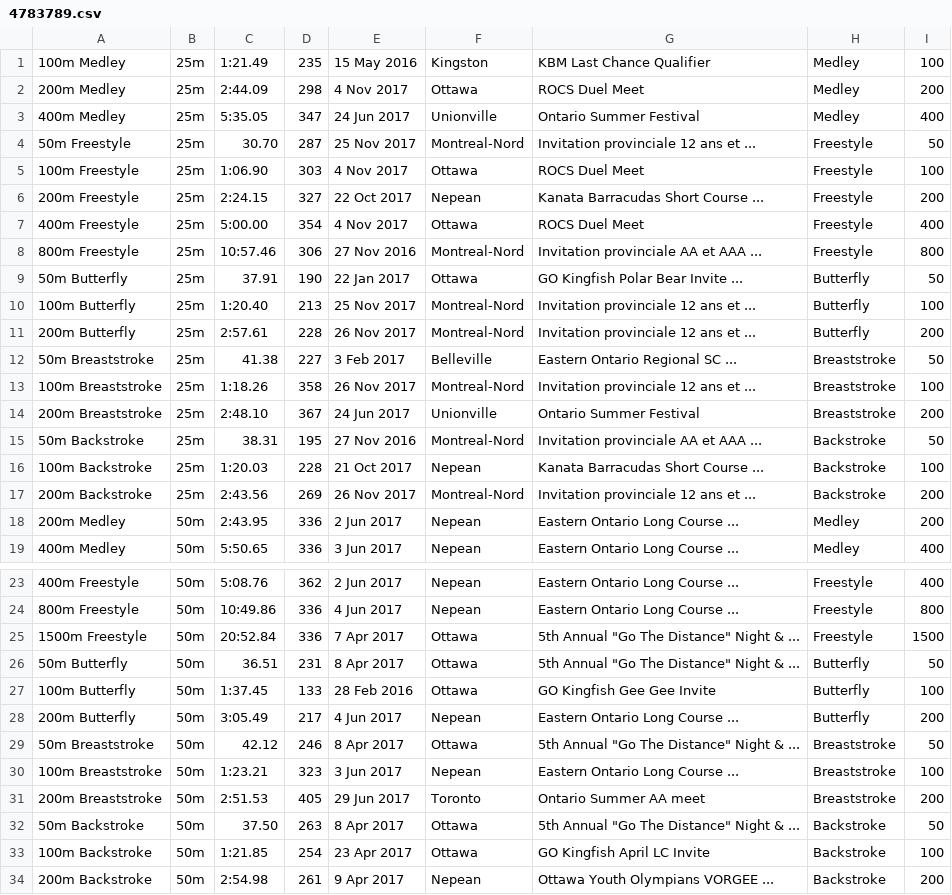
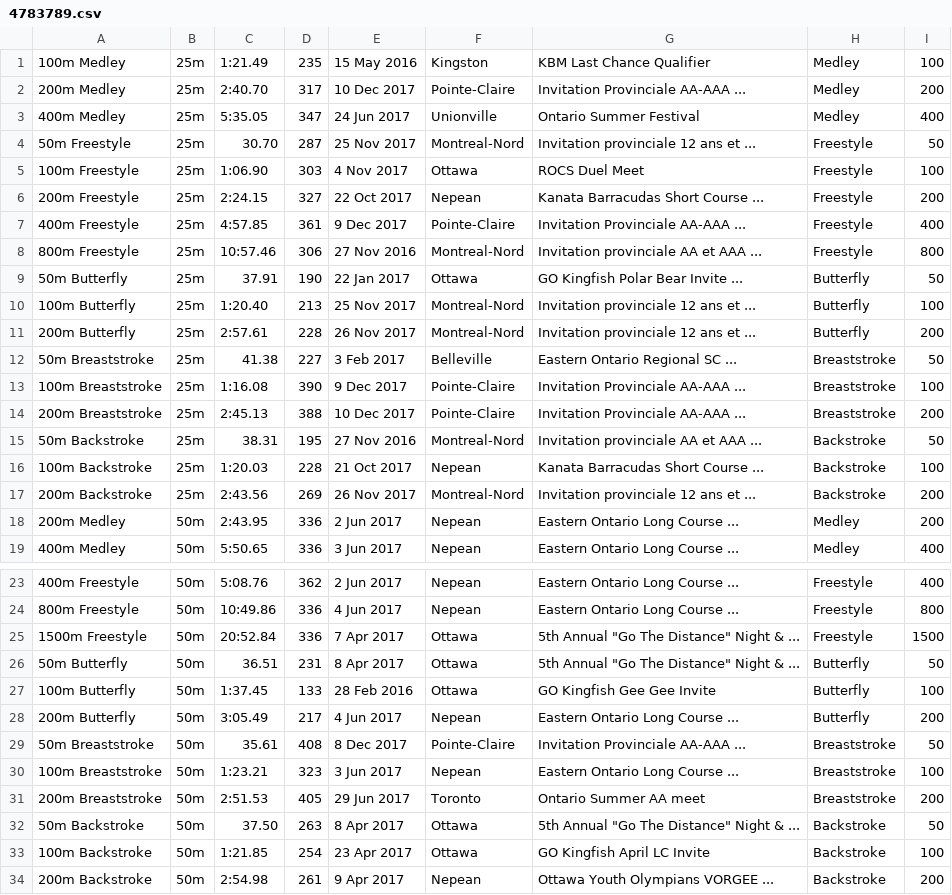
Before and after one commit to Subject2Risk/swim-report, a CSV file: swim-data/4783789.csv, drawn as a sheet; only a part is shown, gaps mark what is left out.

```diff
--- a/swim-data/4783789.csv
+++ b/swim-data/4783789.csv
@@ -1,3 +1,3 @@
 100m Medley,25m,1:21.49,235,15 May 2016,Kingston,KBM Last Chance Qualifier,Medley,100
-200m Medley,25m,2:44.09,298,4 Nov 2017,Ottawa,ROCS Duel Meet,Medley,200
+200m Medley,25m,2:40.70,317,10 Dec 2017,Pointe-Claire,Invitation Provinciale AA-AAA ...,Medley,200
 400m Medley,25m,5:35.05,347,24 Jun 2017,Unionville,Ontario Summer Festival,Medley,400
@@ -6,3 +6,3 @@
 200m Freestyle,25m,2:24.15,327,22 Oct 2017,Nepean,Kanata Barracudas Short Course ...,Freestyle,200
-400m Freestyle,25m,5:00.00,354,4 Nov 2017,Ottawa,ROCS Duel Meet,Freestyle,400
+400m Freestyle,25m,4:57.85,361,9 Dec 2017,Pointe-Claire,Invitation Provinciale AA-AAA ...,Freestyle,400
 800m Freestyle,25m,10:57.46,306,27 Nov 2016,Montreal-Nord,Invitation provinciale AA et AAA ...,Freestyle,800
@@ -12,4 +12,4 @@
 50m Breaststroke,25m,41.38,227,3 Feb 2017,Belleville,Eastern Ontario Regional SC ...,Breaststroke,50
-100m Breaststroke,25m,1:18.26,358,26 Nov 2017,Montreal-Nord,Invitation provinciale 12 ans et ...,Breaststroke,100
-200m Breaststroke,25m,2:48.10,367,24 Jun 2017,Unionville,Ontario Summer Festival,Breaststroke,200
+100m Breaststroke,25m,1:16.08,390,9 Dec 2017,Pointe-Claire,Invitation Provinciale AA-AAA ...,Breaststroke,100
+200m Breaststroke,25m,2:45.13,388,10 Dec 2017,Pointe-Claire,Invitation Provinciale AA-AAA ...,Breaststroke,200
 50m Backstroke,25m,38.31,195,27 Nov 2016,Montreal-Nord,Invitation provinciale AA et AAA ...,Backstroke,50
@@ -28,3 +28,3 @@
 200m Butterfly,50m,3:05.49,217,4 Jun 2017,Nepean,Eastern Ontario Long Course ...,Butterfly,200
-50m Breaststroke,50m,42.12,246,8 Apr 2017,Ottawa,5th Annual "Go The Distance" Night & ...,Breaststroke,50
+50m Breaststroke,50m,35.61,408,8 Dec 2017,Pointe-Claire,Invitation Provinciale AA-AAA ...,Breaststroke,50
 100m Breaststroke,50m,1:23.21,323,3 Jun 2017,Nepean,Eastern Ontario Long Course ...,Breaststroke,100
```
Also changed, not shown: swim-data/4821569.csv, swim-data/4821832.csv, 19 other files.
